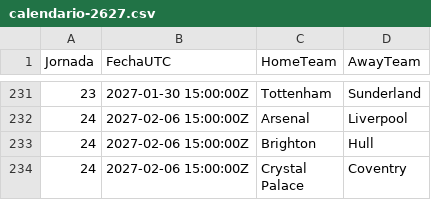
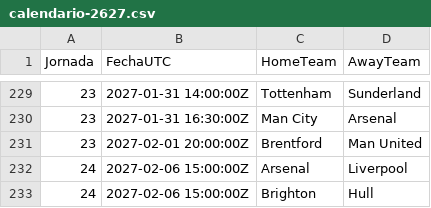
Before and after one commit to alejandritotinmiss-jpg/premier-league-dashboard, a CSV file: data/calendario/calendario-2627.csv, drawn as a sheet; only a part is shown, gaps mark what is left out; the shorter side is filled out with more unchanged rows; the diff covers the shown part only.

```diff
--- a/data/calendario/calendario-2627.csv
+++ b/data/calendario/calendario-2627.csv
@@ -231,2 +229,4 @@ Jornada,FechaUTC,HomeTeam,AwayTeam
-23,2027-01-30 15:00:00Z,Tottenham,Sunderland
+23,2027-01-31 14:00:00Z,Tottenham,Sunderland
+23,2027-01-31 16:30:00Z,Man City,Arsenal
+23,2027-02-01 20:00:00Z,Brentford,Man United
 24,2027-02-06 15:00:00Z,Arsenal,Liverpool
```
Also changed, not shown: 11 added rows, 13 removed rows and 15 edited cells elsewhere in this file, 3 other files.
